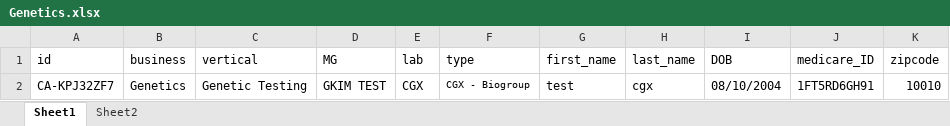
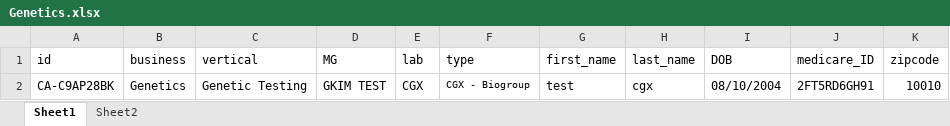
Before and after one commit to nguyenbadac0405/automation, an Excel workbook: target/test-classes/Genetics.xlsx, sheet Sheet1, drawn as a sheet; values as stored, in another font and other column widths than the file's, no borders; the diff names each change by its address in the sheet, - before the commit and + after, or states it on an @@ line.

```diff
--- a/target/test-classes/Genetics.xlsx (sheet Sheet1)
+++ b/target/test-classes/Genetics.xlsx (sheet Sheet1)
-A2 (id): CA-KPJ32ZF7
+A2 (id): CA-C9AP28BK
-J2 (medicare_ID): 1FT5RD6GH91
+J2 (medicare_ID): 2FT5RD6GH91
```
Also changed, not shown: target/test-classes/CGM.xlsx, target/test-classes/MDL_diagnosis.xlsx, 16 other files.
